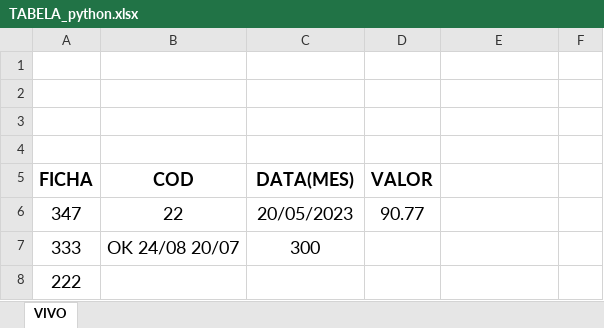
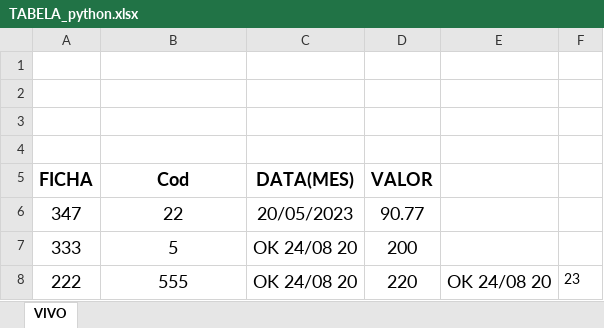
Before and after one commit to JuliaResendeF/Planilha_Auto, an Excel workbook: TABELA_python.xlsx, sheet VIVO, drawn as a sheet; values as stored, in another font and other column widths than the file's, no borders; removed rows and columns are numbered as before the commit, all else as after; the diff names each change by its address in the sheet, - before the commit and + after, or states it on an @@ line.

Commit message:
visualizar ficha

```diff
--- a/TABELA_python.xlsx (sheet VIVO)
+++ b/TABELA_python.xlsx (sheet VIVO)
-B5: COD
+B5: Cod
-row 7: 333 | OK 24/08 20/07 | 300
-row 8: 222
+row 7: 333 | 5 | OK 24/08 20 | 200
+row 8: 222 | 555 | OK 24/08 20 | 220 | OK 24/08 20 | 23
```
Also changed, not shown: 1 other file.
